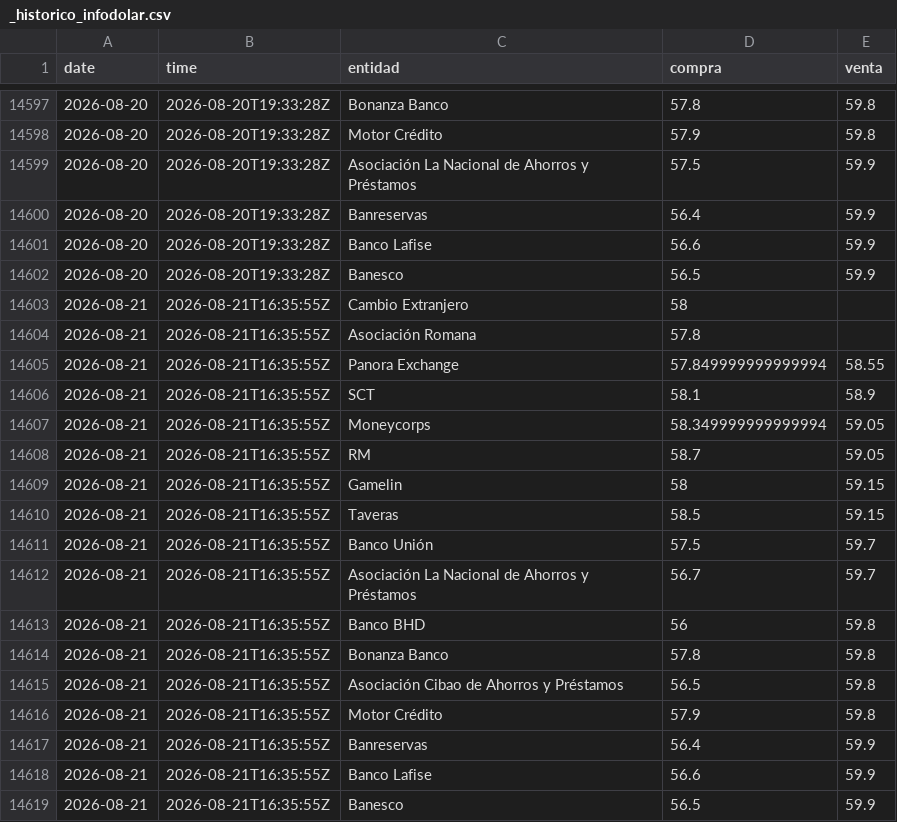
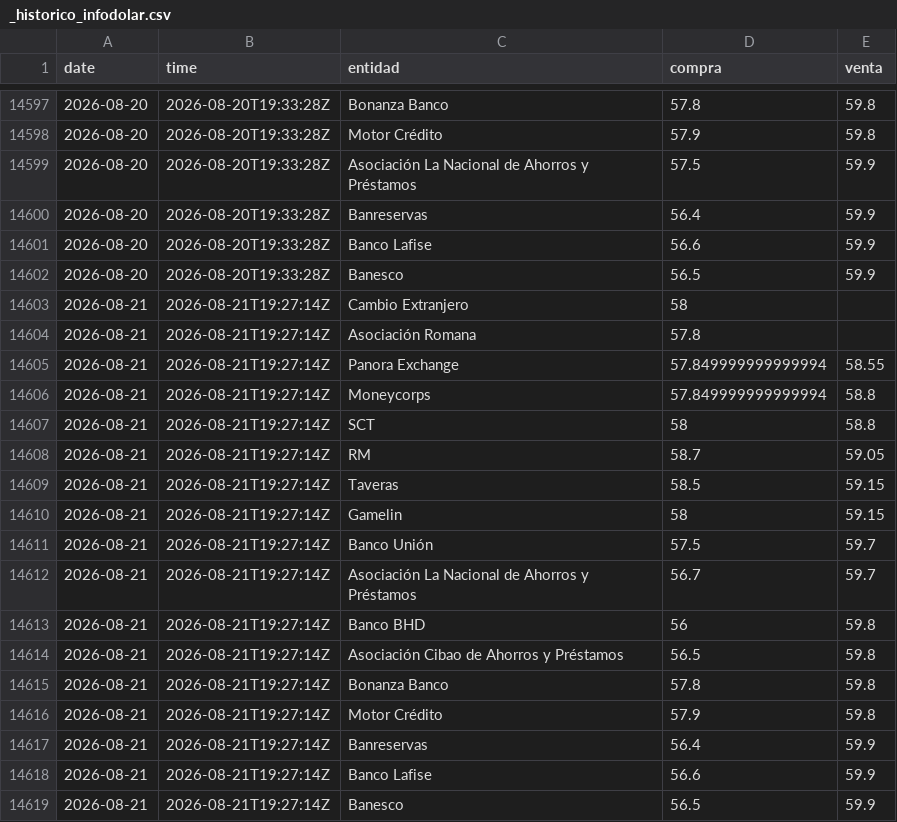
Before and after one commit to emilarmando03/webscraping-tc2, a CSV file: data/infodolar/_historico_infodolar.csv, drawn as a sheet; only a part is shown, gaps mark what is left out.

```diff
--- a/data/infodolar/_historico_infodolar.csv
+++ b/data/infodolar/_historico_infodolar.csv
@@ -14602,18 +14602,18 @@ date,time,entidad,compra,venta
 2026-08-20,2026-08-20T19:33:28Z,Banesco,56.5,59.9
-2026-08-21,2026-08-21T16:35:55Z,Cambio Extranjero,58,
-2026-08-21,2026-08-21T16:35:55Z,Asociación Romana,57.8,
-2026-08-21,2026-08-21T16:35:55Z,Panora Exchange,57.849999999999994,58.55
-2026-08-21,2026-08-21T16:35:55Z,SCT,58.1,58.9
-2026-08-21,2026-08-21T16:35:55Z,Moneycorps,58.349999999999994,59.05
-2026-08-21,2026-08-21T16:35:55Z,RM,58.7,59.05
-2026-08-21,2026-08-21T16:35:55Z,Gamelin,58,59.15
-2026-08-21,2026-08-21T16:35:55Z,Taveras,58.5,59.15
-2026-08-21,2026-08-21T16:35:55Z,Banco Unión,57.5,59.7
-2026-08-21,2026-08-21T16:35:55Z,Asociación La Nacional de Ahorros y Préstamos,56.7,59.7
-2026-08-21,2026-08-21T16:35:55Z,Banco BHD,56,59.8
-2026-08-21,2026-08-21T16:35:55Z,Bonanza Banco,57.8,59.8
-2026-08-21,2026-08-21T16:35:55Z,Asociación Cibao de Ahorros y Préstamos,56.5,59.8
-2026-08-21,2026-08-21T16:35:55Z,Motor Crédito,57.9,59.8
-2026-08-21,2026-08-21T16:35:55Z,Banreservas,56.4,59.9
-2026-08-21,2026-08-21T16:35:55Z,Banco Lafise,56.6,59.9
-2026-08-21,2026-08-21T16:35:55Z,Banesco,56.5,59.9
+2026-08-21,2026-08-21T19:27:14Z,Cambio Extranjero,58,
+2026-08-21,2026-08-21T19:27:14Z,Asociación Romana,57.8,
+2026-08-21,2026-08-21T19:27:14Z,Panora Exchange,57.849999999999994,58.55
+2026-08-21,2026-08-21T19:27:14Z,Moneycorps,57.849999999999994,58.8
+2026-08-21,2026-08-21T19:27:14Z,SCT,58,58.8
+2026-08-21,2026-08-21T19:27:14Z,RM,58.7,59.05
+2026-08-21,2026-08-21T19:27:14Z,Taveras,58.5,59.15
+2026-08-21,2026-08-21T19:27:14Z,Gamelin,58,59.15
+2026-08-21,2026-08-21T19:27:14Z,Banco Unión,57.5,59.7
+2026-08-21,2026-08-21T19:27:14Z,Asociación La Nacional de Ahorros y Préstamos,56.7,59.7
+2026-08-21,2026-08-21T19:27:14Z,Banco BHD,56,59.8
+2026-08-21,2026-08-21T19:27:14Z,Asociación Cibao de Ahorros y Préstamos,56.5,59.8
+2026-08-21,2026-08-21T19:27:14Z,Bonanza Banco,57.8,59.8
+2026-08-21,2026-08-21T19:27:14Z,Motor Crédito,57.9,59.8
+2026-08-21,2026-08-21T19:27:14Z,Banreservas,56.4,59.9
+2026-08-21,2026-08-21T19:27:14Z,Banco Lafise,56.6,59.9
+2026-08-21,2026-08-21T19:27:14Z,Banesco,56.5,59.9
```
Also changed, not shown: data/from_banks/_historico_from_banks.csv, data/from_banks/csv/2026-08-21.csv, 7 other files.
